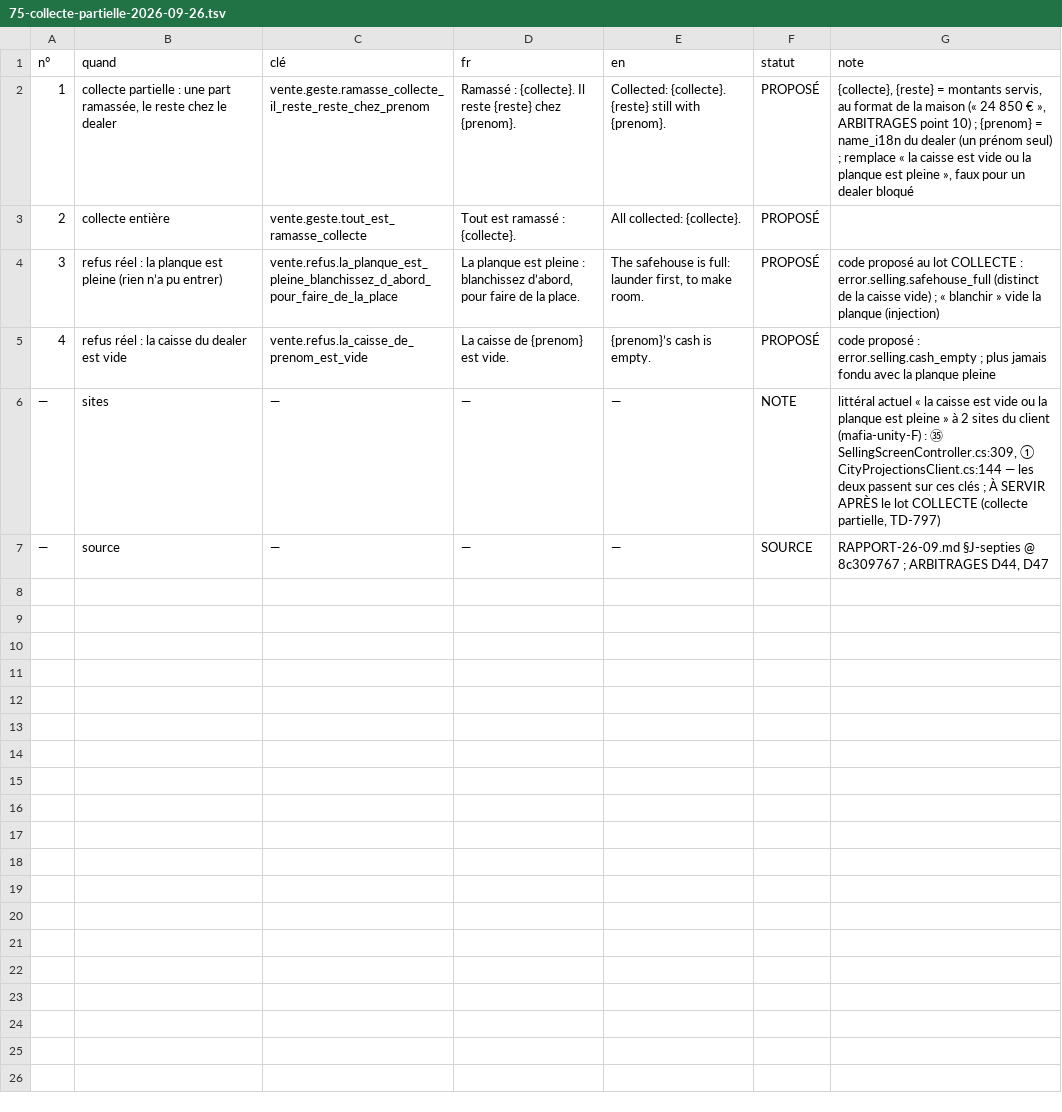
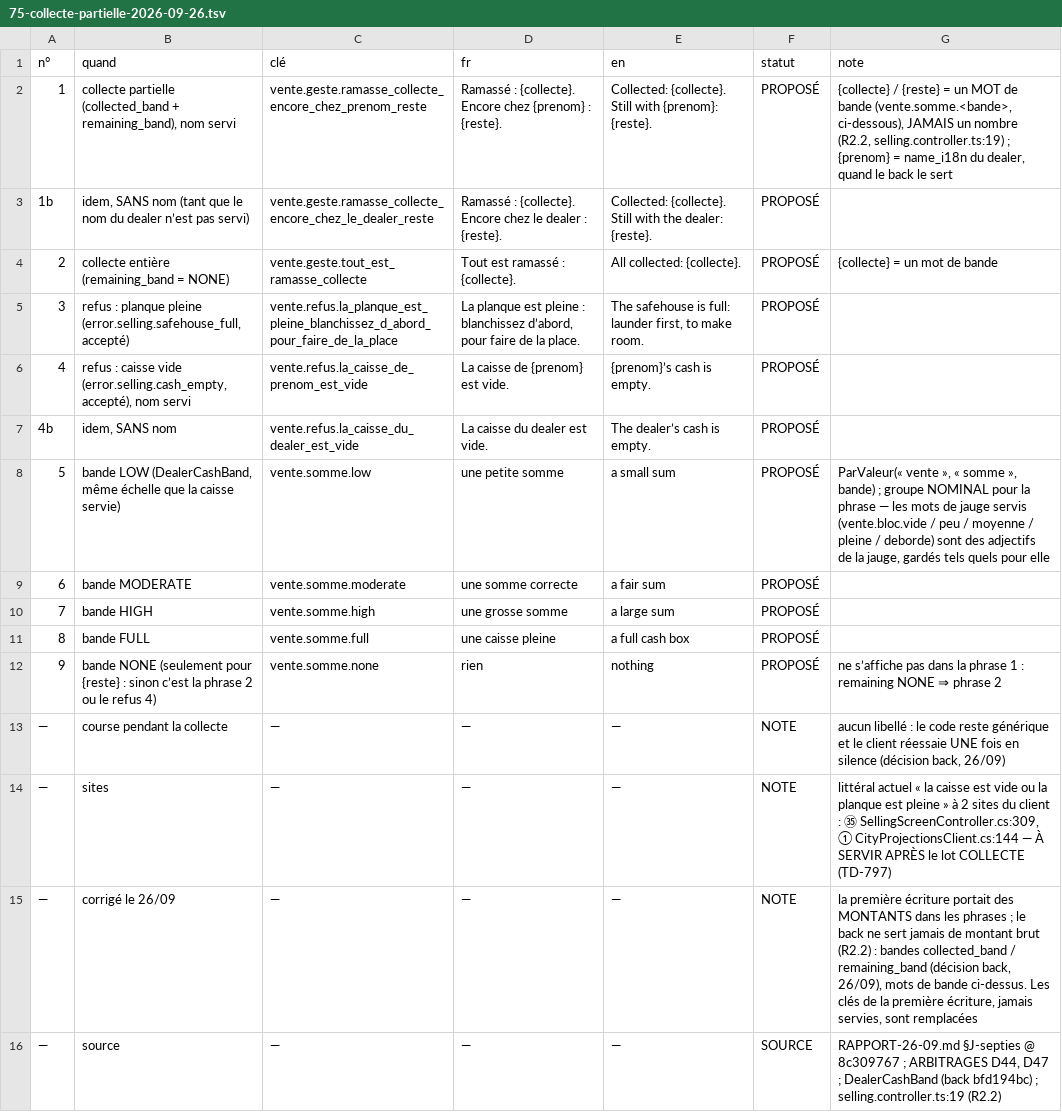
Before and after one commit to azha/mafia-builder-city-clean, a TSV file: Tools/atelier-2026-09-22/75-collecte-partielle-2026-09-26.tsv, drawn as a sheet.

```diff
--- a/Tools/atelier-2026-09-22/75-collecte-partielle-2026-09-26.tsv
+++ b/Tools/atelier-2026-09-22/75-collecte-partielle-2026-09-26.tsv
@@ -1,7 +1,16 @@
 n°	quand	clé	fr	en	statut	note
-1	collecte partielle : une part ramassée, le reste chez le dealer	vente.geste.ramasse_collecte_il_reste_reste_chez_prenom	Ramassé : {collecte}. Il reste {reste} chez {prenom}.	Collected: {collecte}. {reste} still with {prenom}.	PROPOSÉ	{collecte}, {reste} = montants servis, au format de la maison (« 24 850 € », ARBITRAGES point 10) ; {prenom} = name_i18n du dealer (un prénom seul) ; remplace « la caisse est vide ou la planque est pleine », faux pour un dealer bloqué
-2	collecte entière	vente.geste.tout_est_ramasse_collecte	Tout est ramassé : {collecte}.	All collected: {collecte}.	PROPOSÉ	
-3	refus réel : la planque est pleine (rien n’a pu entrer)	vente.refus.la_planque_est_pleine_blanchissez_d_abord_pour_faire_de_la_place	La planque est pleine : blanchissez d’abord, pour faire de la place.	The safehouse is full: launder first, to make room.	PROPOSÉ	code proposé au lot COLLECTE : error.selling.safehouse_full (distinct de la caisse vide) ; « blanchir » vide la planque (injection)
-4	refus réel : la caisse du dealer est vide	vente.refus.la_caisse_de_prenom_est_vide	La caisse de {prenom} est vide.	{prenom}’s cash is empty.	PROPOSÉ	code proposé : error.selling.cash_empty ; plus jamais fondu avec la planque pleine
-—	sites	—	—	—	NOTE	littéral actuel « la caisse est vide ou la planque est pleine » à 2 sites du client (mafia-unity-F) : ㉟ SellingScreenController.cs:309, ① CityProjectionsClient.cs:144 — les deux passent sur ces clés ; À SERVIR APRÈS le lot COLLECTE (collecte partielle, TD-797)
-—	source	—	—	—	SOURCE	RAPPORT-26-09.md §J-septies @ 8c309767 ; ARBITRAGES D44, D47
+1	collecte partielle (collected_band + remaining_band), nom servi	vente.geste.ramasse_collecte_encore_chez_prenom_reste	Ramassé : {collecte}. Encore chez {prenom} : {reste}.	Collected: {collecte}. Still with {prenom}: {reste}.	PROPOSÉ	{collecte} / {reste} = un MOT de bande (vente.somme.<bande>, ci-dessous), JAMAIS un nombre (R2.2, selling.controller.ts:19) ; {prenom} = name_i18n du dealer, quand le back le sert
+1b	idem, SANS nom (tant que le nom du dealer n’est pas servi)	vente.geste.ramasse_collecte_encore_chez_le_dealer_reste	Ramassé : {collecte}. Encore chez le dealer : {reste}.	Collected: {collecte}. Still with the dealer: {reste}.	PROPOSÉ	
+2	collecte entière (remaining_band = NONE)	vente.geste.tout_est_ramasse_collecte	Tout est ramassé : {collecte}.	All collected: {collecte}.	PROPOSÉ	{collecte} = un mot de bande
+3	refus : planque pleine (error.selling.safehouse_full, accepté)	vente.refus.la_planque_est_pleine_blanchissez_d_abord_pour_faire_de_la_place	La planque est pleine : blanchissez d’abord, pour faire de la place.	The safehouse is full: launder first, to make room.	PROPOSÉ	
+4	refus : caisse vide (error.selling.cash_empty, accepté), nom servi	vente.refus.la_caisse_de_prenom_est_vide	La caisse de {prenom} est vide.	{prenom}’s cash is empty.	PROPOSÉ	
+4b	idem, SANS nom	vente.refus.la_caisse_du_dealer_est_vide	La caisse du dealer est vide.	The dealer’s cash is empty.	PROPOSÉ	
+5	bande LOW (DealerCashBand, même échelle que la caisse servie)	vente.somme.low	une petite somme	a small sum	PROPOSÉ	ParValeur(« vente », « somme », bande) ; groupe NOMINAL pour la phrase — les mots de jauge servis (vente.bloc.vide / peu / moyenne / pleine / deborde) sont des adjectifs de la jauge, gardés tels quels pour elle
+6	bande MODERATE	vente.somme.moderate	une somme correcte	a fair sum	PROPOSÉ	
+7	bande HIGH	vente.somme.high	une grosse somme	a large sum	PROPOSÉ	
+8	bande FULL	vente.somme.full	une caisse pleine	a full cash box	PROPOSÉ	
+9	bande NONE (seulement pour {reste} : sinon c’est la phrase 2 ou le refus 4)	vente.somme.none	rien	nothing	PROPOSÉ	ne s’affiche pas dans la phrase 1 : remaining NONE ⇒ phrase 2
+—	course pendant la collecte	—	—	—	NOTE	aucun libellé : le code reste générique et le client réessaie UNE fois en silence (décision back, 26/09)
+—	sites	—	—	—	NOTE	littéral actuel « la caisse est vide ou la planque est pleine » à 2 sites du client : ㉟ SellingScreenController.cs:309, ① CityProjectionsClient.cs:144 — À SERVIR APRÈS le lot COLLECTE (TD-797)
+—	corrigé le 26/09	—	—	—	NOTE	la première écriture portait des MONTANTS dans les phrases ; le back ne sert jamais de montant brut (R2.2) : bandes collected_band / remaining_band (décision back, 26/09), mots de bande ci-dessus. Les clés de la première écriture, jamais servies, sont remplacées
+—	source	—	—	—	SOURCE	RAPPORT-26-09.md §J-septies @ 8c309767 ; ARBITRAGES D44, D47 ; DealerCashBand (back bfd194bc) ; selling.controller.ts:19 (R2.2)
```
